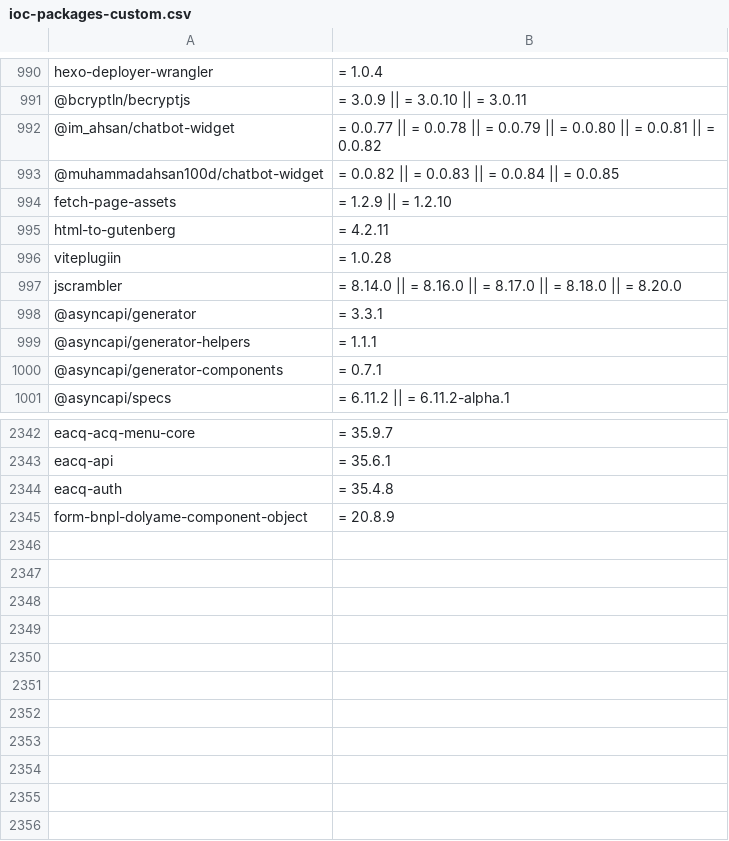
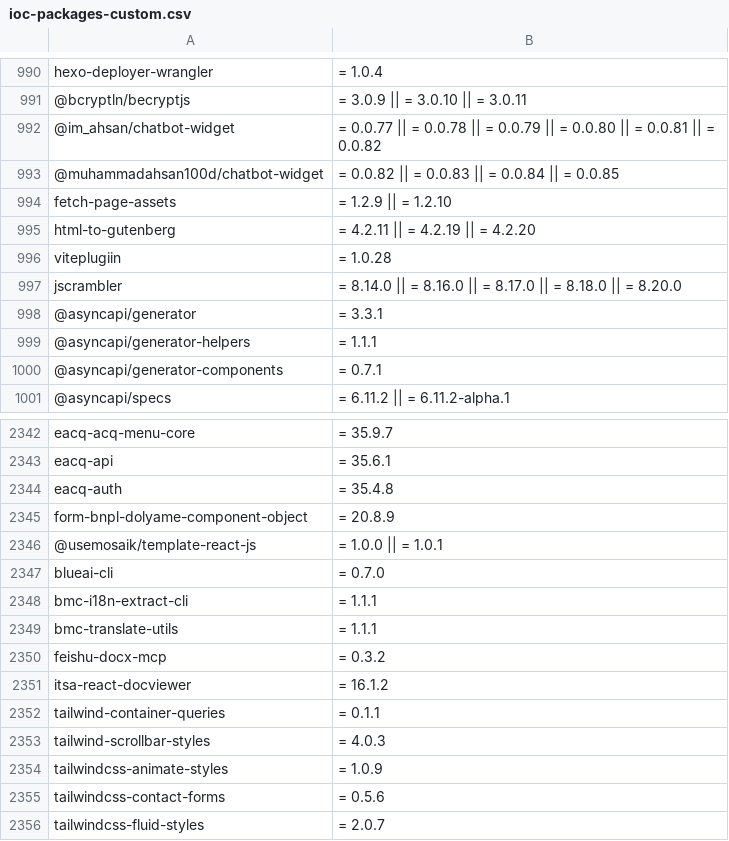
Before and after one commit to Idox-GenAI/Shai-Hulud-Scanner, a CSV file: resources/ioc-packages-custom.csv, drawn as a sheet; only a part is shown, gaps mark what is left out.

Commit message:
Update malicious npm package IOCs

```diff
--- a/resources/ioc-packages-custom.csv
+++ b/resources/ioc-packages-custom.csv
@@ -994,3 +994,3 @@ hexo-deployer-wrangler,= 1.0.4
 fetch-page-assets,= 1.2.9 || = 1.2.10
-html-to-gutenberg,= 4.2.11
+html-to-gutenberg,= 4.2.11 || = 4.2.19 || = 4.2.20
 viteplugiin,= 1.0.28
@@ -2345 +2345,12 @@ eacq-auth,= 35.4.8
 form-bnpl-dolyame-component-object,= 20.8.9
+@usemosaik/template-react-js,= 1.0.0 || = 1.0.1
+blueai-cli,= 0.7.0
+bmc-i18n-extract-cli,= 1.1.1
+bmc-translate-utils,= 1.1.1
+feishu-docx-mcp,= 0.3.2
+itsa-react-docviewer,= 16.1.2
+tailwind-container-queries,= 0.1.1
+tailwind-scrollbar-styles,= 4.0.3
+tailwindcss-animate-styles,= 1.0.9
+tailwindcss-contact-forms,= 0.5.6
+tailwindcss-fluid-styles,= 2.0.7
```
